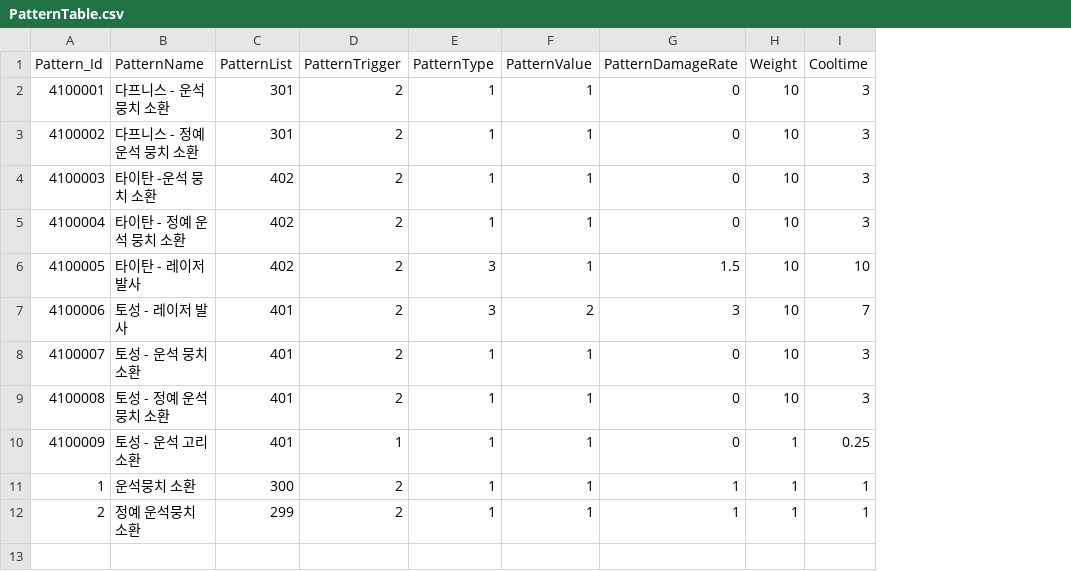
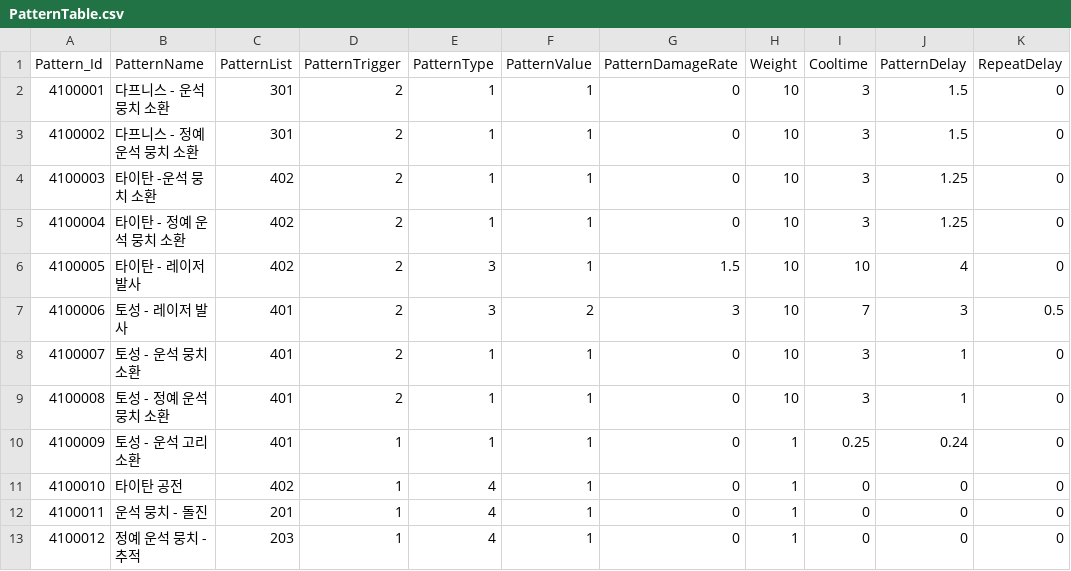
Before and after one commit to jeonglee22/MyPlanet, a CSV file: Assets/DataTables/PatternTable.csv, drawn as a sheet; removed rows and columns are numbered as before the commit, all else as after; the diff names each change by its address in the sheet, - before the commit and + after, or states it on an @@ line.

Commit message:
patternTable change

```diff
--- a/Assets/DataTables/PatternTable.csv
+++ b/Assets/DataTables/PatternTable.csv
+column J (PatternDelay), rows 2-10: 1.5 | 1.5 | 1.25 | 1.25 | 4 | 3 | 1 | 1 | 0.24
+column K (RepeatDelay), rows 2-10: 0 | 0 | 0 | 0 | 0 | 0.5 | 0 | 0 | 0
-row 11: 1 | 운석뭉치 소환 | 300 | 2 | 1 | 1 | 1 | 1 | 1
-row 12: 2 | 정예 운석뭉치 소환 | 299 | 2 | 1 | 1 | 1 | 1 | 1
+row 11: 4100010 | 타이탄 공전 | 402 | 1 | 4 | 1 | 0 | 1 | 0 | 0 | 0
+row 12: 4100011 | 운석 뭉치 - 돌진 | 201 | 1 | 4 | 1 | 0 | 1 | 0 | 0 | 0
+row 13: 4100012 | 정예 운석 뭉치 - 추적 | 203 | 1 | 4 | 1 | 0 | 1 | 0 | 0 | 0
```
